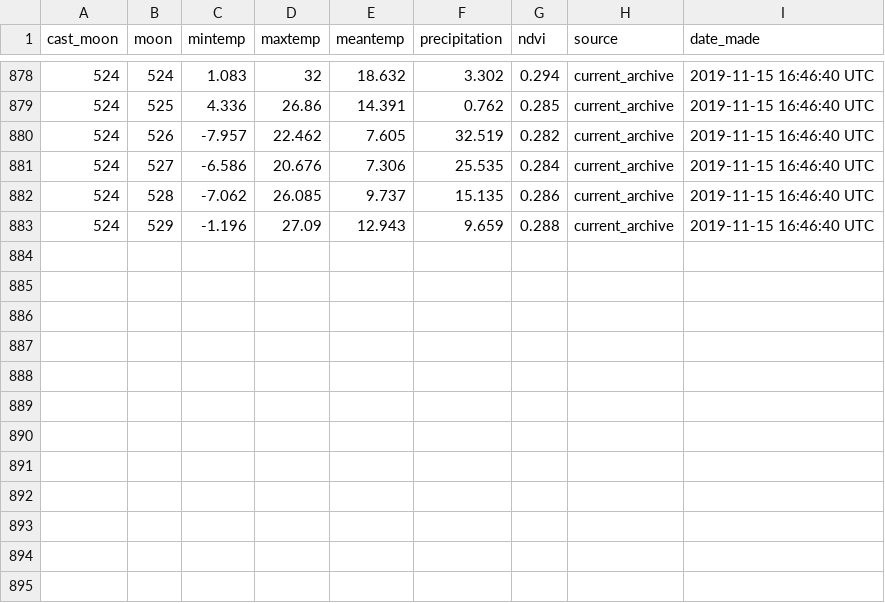
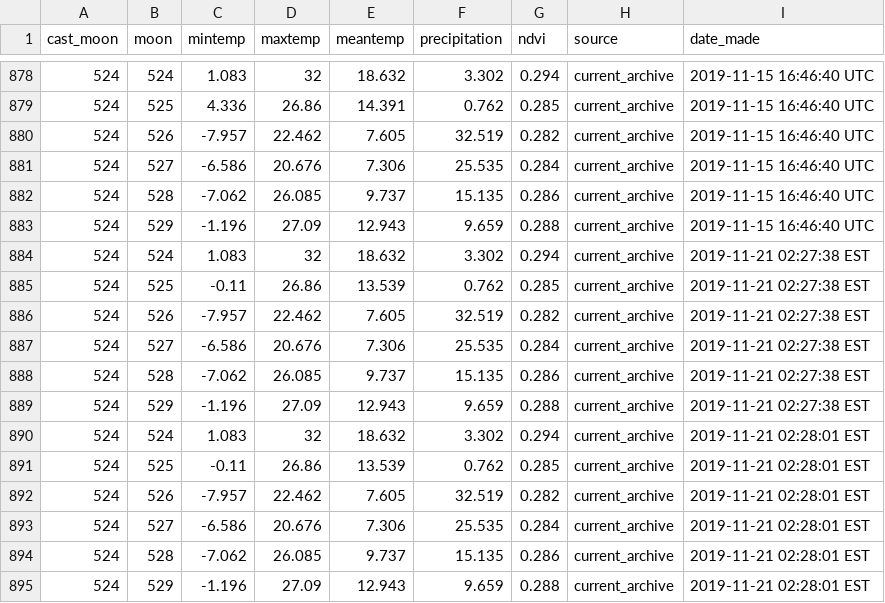
Before and after one commit to weecology/portal-forecasts, a CSV file: data/covariate_casts.csv, drawn as a sheet; only a part is shown, gaps mark what is left out.

```diff
--- a/data/covariate_casts.csv
+++ b/data/covariate_casts.csv
@@ -883 +883,13 @@
 524,529,-1.196,27.09,12.943,9.659,0.288,"current_archive","2019-11-15 16:46:40 UTC"
+524,524,1.083,32,18.632,3.302,0.294,"current_archive","2019-11-21 02:27:38 EST"
+524,525,-0.11,26.86,13.539,0.762,0.285,"current_archive","2019-11-21 02:27:38 EST"
+524,526,-7.957,22.462,7.605,32.519,0.282,"current_archive","2019-11-21 02:27:38 EST"
+524,527,-6.586,20.676,7.306,25.535,0.284,"current_archive","2019-11-21 02:27:38 EST"
+524,528,-7.062,26.085,9.737,15.135,0.286,"current_archive","2019-11-21 02:27:38 EST"
+524,529,-1.196,27.09,12.943,9.659,0.288,"current_archive","2019-11-21 02:27:38 EST"
+524,524,1.083,32,18.632,3.302,0.294,"current_archive","2019-11-21 02:28:01 EST"
+524,525,-0.11,26.86,13.539,0.762,0.285,"current_archive","2019-11-21 02:28:01 EST"
+524,526,-7.957,22.462,7.605,32.519,0.282,"current_archive","2019-11-21 02:28:01 EST"
+524,527,-6.586,20.676,7.306,25.535,0.284,"current_archive","2019-11-21 02:28:01 EST"
+524,528,-7.062,26.085,9.737,15.135,0.286,"current_archive","2019-11-21 02:28:01 EST"
+524,529,-1.196,27.09,12.943,9.659,0.288,"current_archive","2019-11-21 02:28:01 EST"
```
Also changed, not shown: data/covariates.csv, 7 other files.
